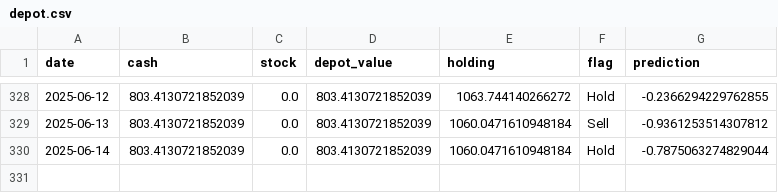
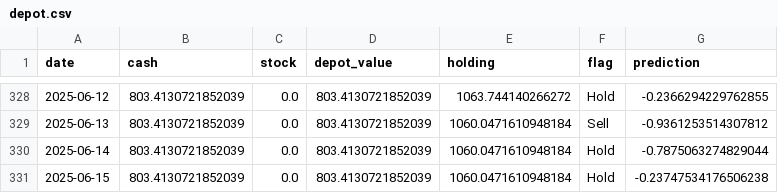
Before and after one commit to CastIehard/Stock-Prediction-AI, a CSV file: Stocks/Verizon/depot.csv, drawn as a sheet; only a part is shown, gaps mark what is left out; the diff names each change by its address in the sheet, - before the commit and + after, or states it on an @@ line.

```diff
--- a/Stocks/Verizon/depot.csv
+++ b/Stocks/Verizon/depot.csv
+row 331: 2025-06-15 | 803.4130721852039 | 0.0 | 803.4130721852039 | 1060.0471610948184 | Hold | -0.23747534176506238
```
Also changed, not shown: Stocks/Adobe/depot.csv, 2 other files.
